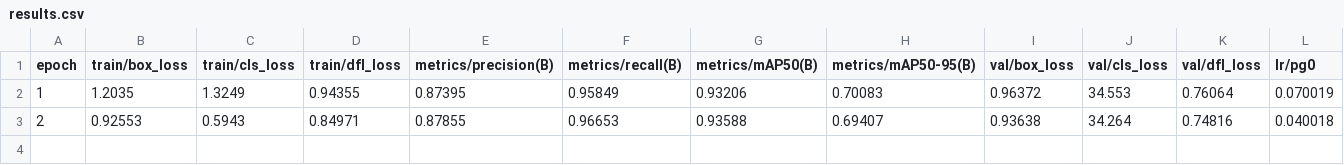
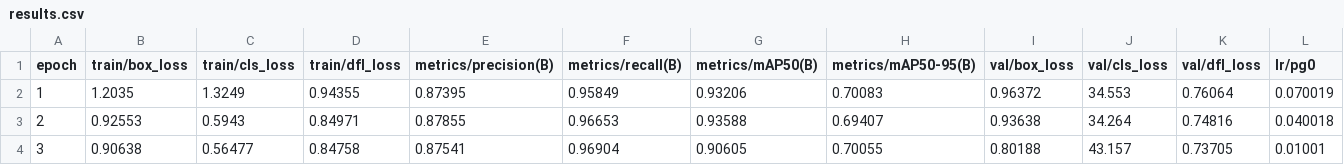
Before and after one commit to robustRobot23/deeper_darts, a CSV file: DeeperDarts/Rot_15/results.csv, drawn as a sheet; only a part is shown; rows hold the shown columns only; the diff names each change by its address in the sheet, - before the commit and + after, or states it on an @@ line.

Commit message:
Automatic commit by watcher script

```diff
--- a/DeeperDarts/Rot_15/results.csv
+++ b/DeeperDarts/Rot_15/results.csv
+row 4: 3 | 0.90638 | 0.56477 | 0.84758 | 0.87541 | 0.96904 | 0.90605 | 0.70055 | 0.80188 | 43.157 | 0.73705 | 0.01001
```
